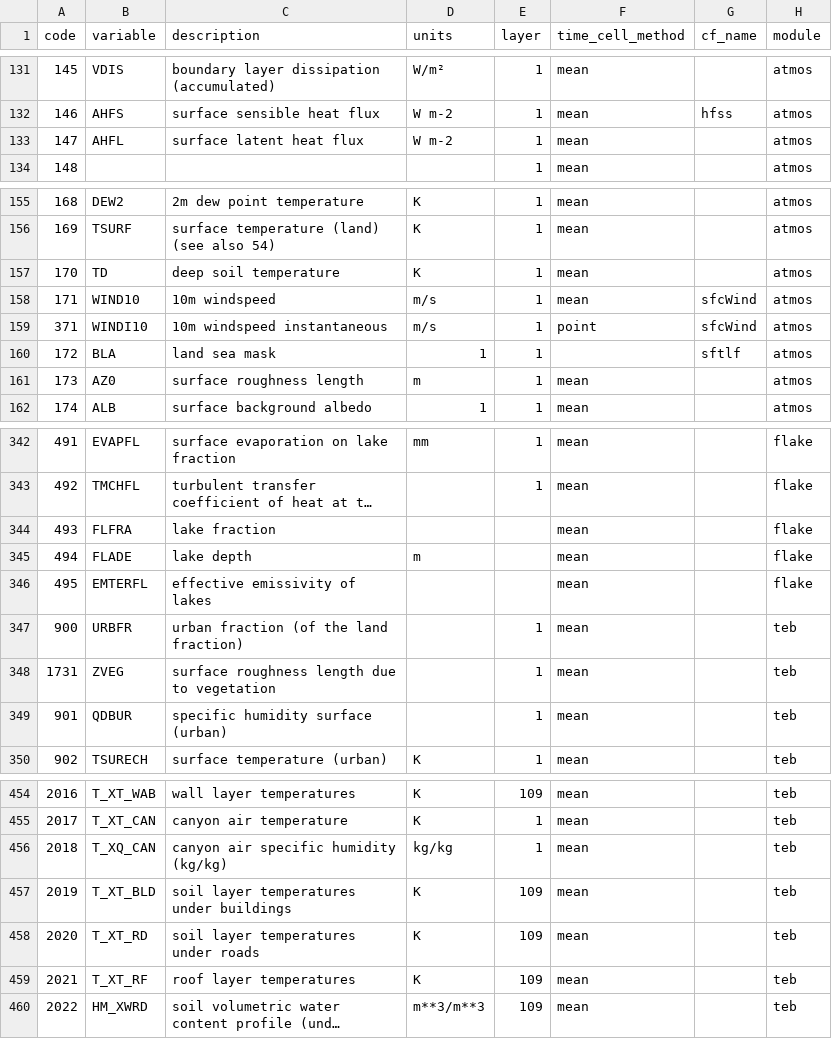
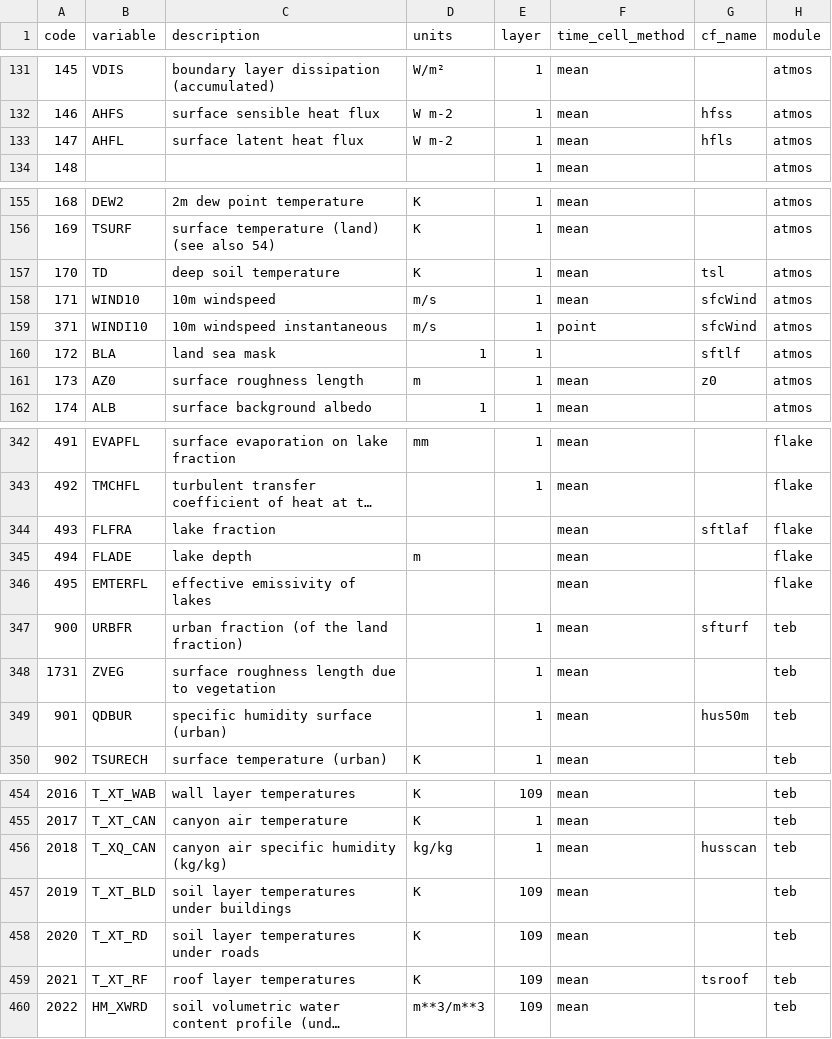
Before and after one commit to remo-rcm/tables, a CSV file: code-list/table.csv, drawn as a sheet; only a part is shown, gaps mark what is left out; long unchanged cells end in …; the diff covers the shown part only; the diff names each change by its address in the sheet, - before the commit and + after, or states it on an @@ line.

Commit message:
added cf names of FPS URB RCC variables to teb variables in table.csv

```diff
--- a/code-list/table.csv
+++ b/code-list/table.csv
-G133 (cf_name): (empty)
+G133 (cf_name): hfls
-G157 (cf_name): (empty)
+G157 (cf_name): tsl
-G161 (cf_name): (empty)
+G161 (cf_name): z0
-G344 (cf_name): (empty)
+G344 (cf_name): sftlaf
-G347 (cf_name): (empty)
+G347 (cf_name): sfturf
-G349 (cf_name): (empty)
+G349 (cf_name): hus50m
-G456 (cf_name): (empty)
+G456 (cf_name): husscan
-G459 (cf_name): (empty)
+G459 (cf_name): tsroof
```
Also changed, not shown: 4 edited cells elsewhere in this file.
